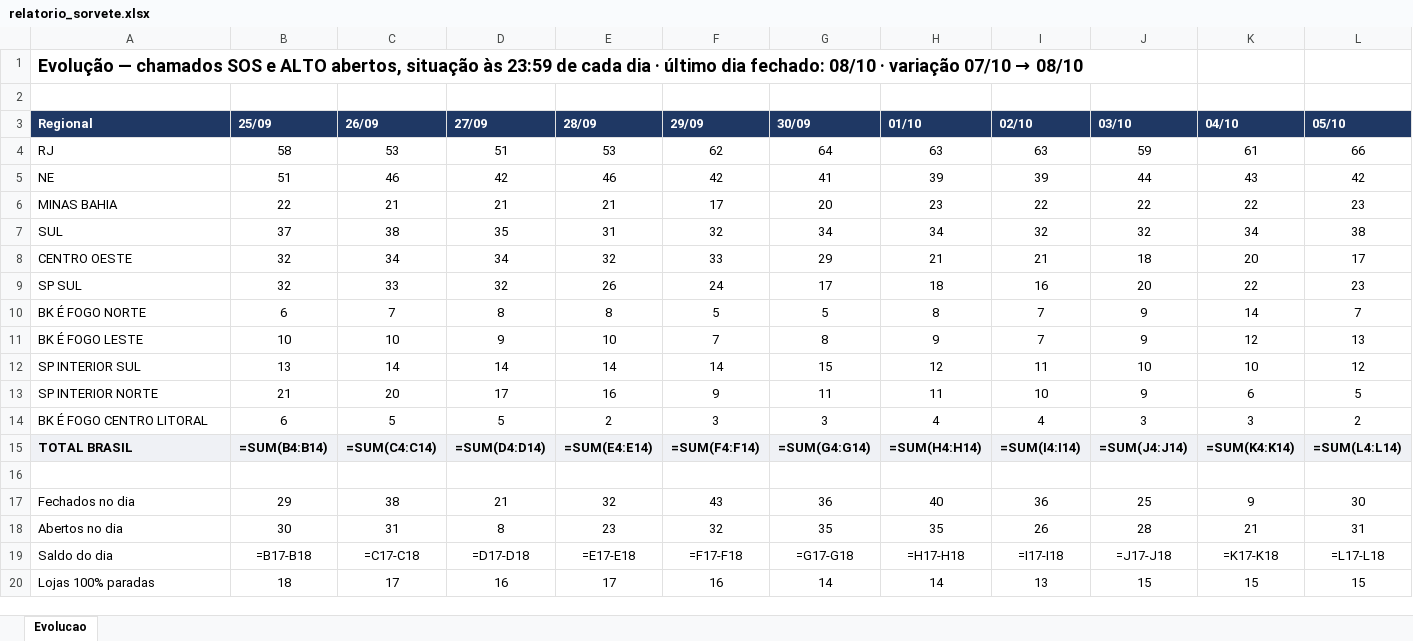
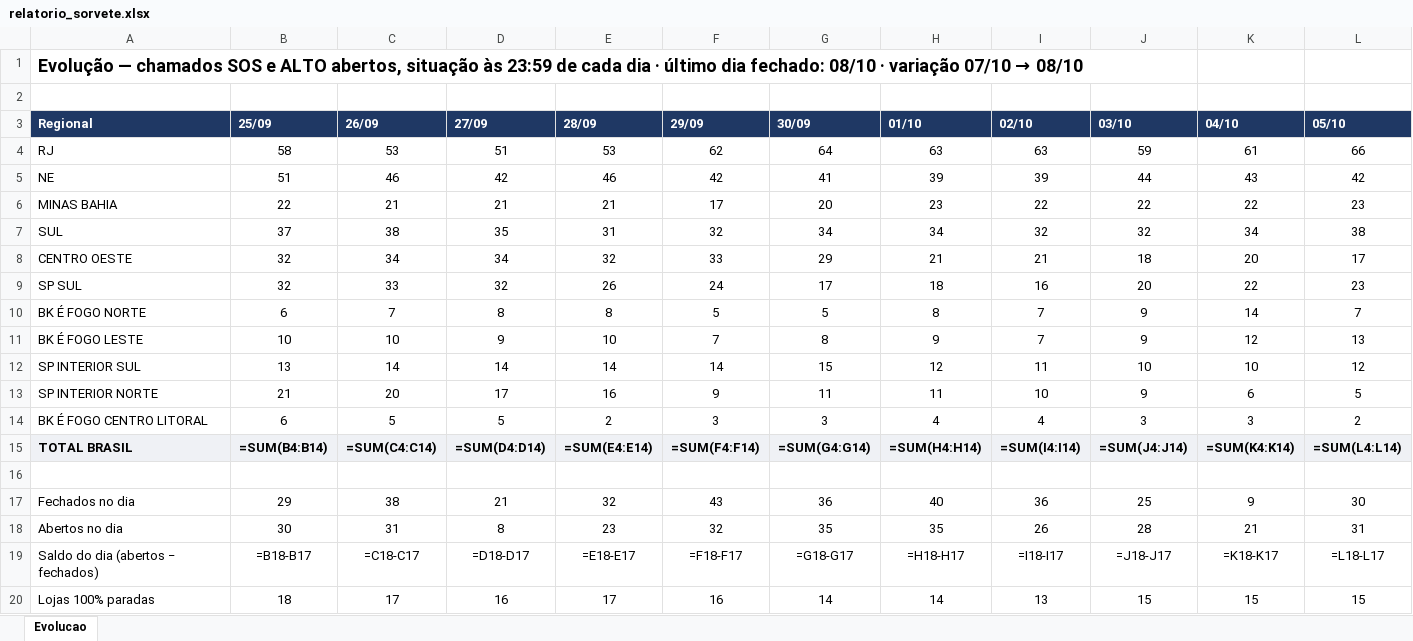
Before and after one commit to christianmoura1/chamados, an Excel workbook: data/relatorio_sorvete.xlsx, sheet Evolucao, drawn as a sheet; only a part is shown; values as stored, in another font and other column widths than the file's, no borders; formulas without a stored value are shown as written; the diff covers the shown part only; the diff names each change by its address in the sheet, - before the commit and + after, or states it on an @@ line.

```diff
--- a/data/relatorio_sorvete.xlsx (sheet Evolucao)
+++ b/data/relatorio_sorvete.xlsx (sheet Evolucao)
-A19 (Regional): Saldo do dia
+A19 (Regional): Saldo do dia (abertos − fechados)
-B19 (25/09): =B17-B18
+B19 (25/09): =B18-B17
-C19 (26/09): =C17-C18
+C19 (26/09): =C18-C17
-D19 (27/09): =D17-D18
+D19 (27/09): =D18-D17
-E19 (28/09): =E17-E18
+E19 (28/09): =E18-E17
-F19 (29/09): =F17-F18
+F19 (29/09): =F18-F17
-G19 (30/09): =G17-G18
+G19 (30/09): =G18-G17
-H19 (01/10): =H17-H18
+H19 (01/10): =H18-H17
-I19 (02/10): =I17-I18
+I19 (02/10): =I18-I17
-J19 (03/10): =J17-J18
+J19 (03/10): =J18-J17
-K19 (04/10): =K17-K18
+K19 (04/10): =K18-K17
-L19 (05/10): =L17-L18
+L19 (05/10): =L18-L17
```
Also changed, not shown: 3 edited cells elsewhere in this sheet, 1 other file.
